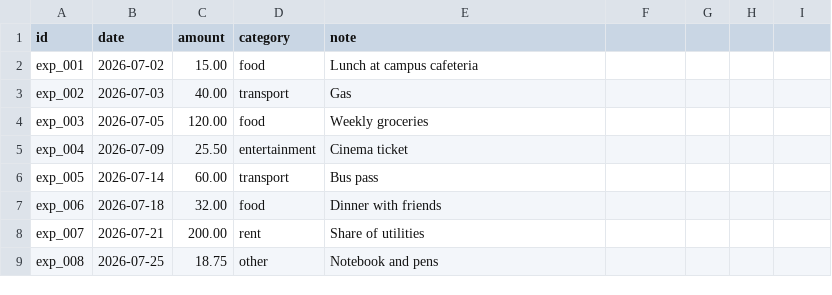
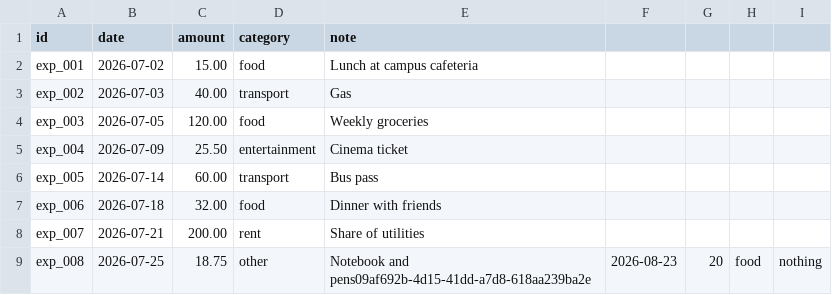
Before and after one commit to MohHamayl2004/MCP_COURSE, a CSV file: data/expenses.csv, drawn as a sheet.

```diff
--- a/data/expenses.csv
+++ b/data/expenses.csv
@@ -8,2 +8,2 @@ exp_006,2026-07-18,32.00,food,Dinner with friends
 exp_007,2026-07-21,200.00,rent,Share of utilities
-exp_008,2026-07-25,18.75,other,Notebook and pens
+exp_008,2026-07-25,18.75,other,Notebook and pens09af692b-4d15-41dd-a7d8-618aa239ba2e,2026-08-23,20,food,nothing
```
Also changed, not shown: 7 other files.
